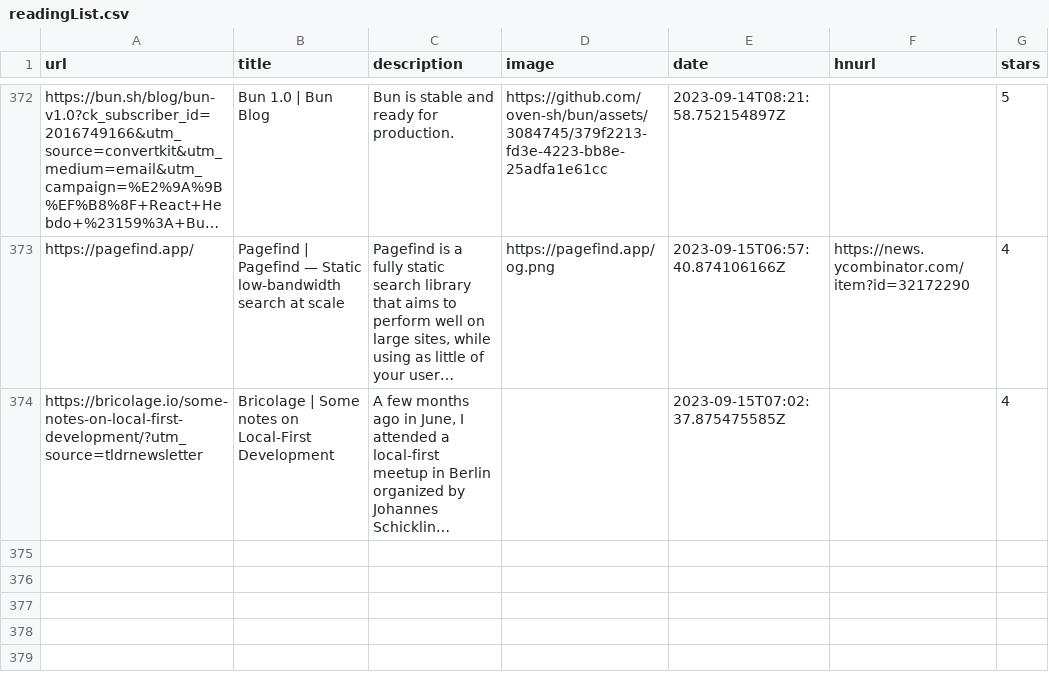
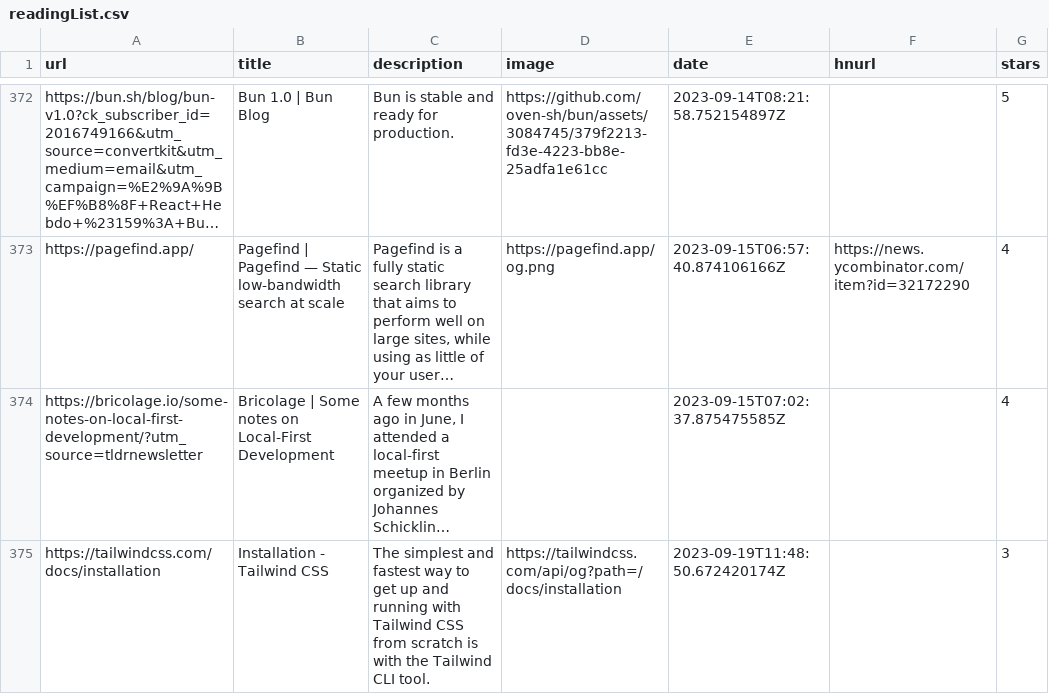
Before and after one commit to ycouble/readingList, a CSV file: readingList.csv, drawn as a sheet; only a part is shown, gaps mark what is left out; long unchanged cells end in …; the diff names each change by its address in the sheet, - before the commit and + after, or states it on an @@ line.

Commit message:
Automated reading list update on Tue Sep 19 11:48:50 UTC 2023

```diff
--- a/readingList.csv
+++ b/readingList.csv
+row 375: https://tailwindcss.com/docs/installation | Installation - Tailwind CSS | The simplest and fastest way to get up and running with Tailwind CSS from scratch is with the Tailwind CLI tool. | https://tailwindcss.com/api/og?path=/docs/installation | 2023-09-19T11:48:50.672420174Z |  | 3
```
